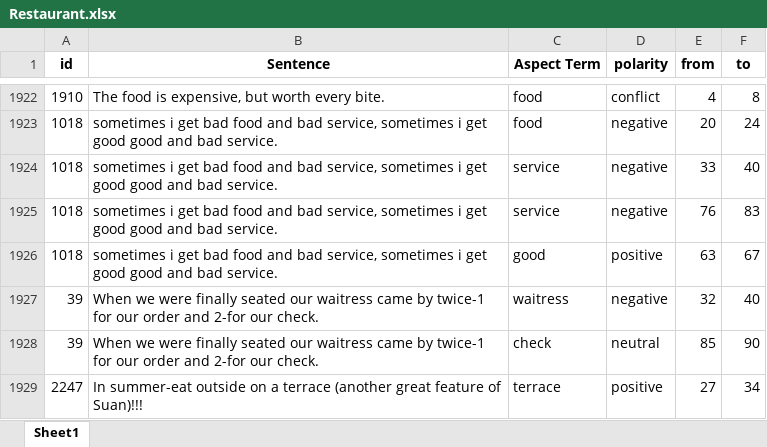
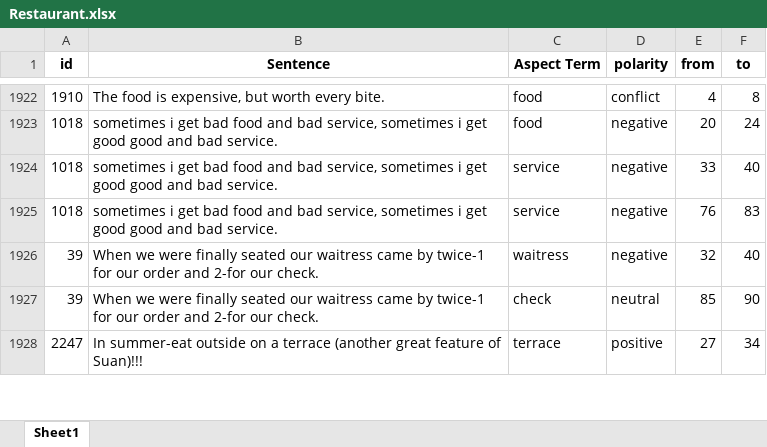
Before and after one commit to valiahmad/Software-Project, an Excel workbook: Datasets/Restaurant.xlsx, sheet Sheet1, drawn as a sheet; only a part is shown, gaps mark what is left out; values as stored, in another font and other column widths than the file's, no borders; the diff names each change by its address in the sheet, - before the commit and + after, or states it on an @@ line.

```diff
--- a/Datasets/Restaurant.xlsx (sheet Sheet1)
+++ b/Datasets/Restaurant.xlsx (sheet Sheet1)
-row 1926: 1018 | sometimes i get bad food and bad service, sometimes i get good good and bad service. | good | positive | 63 | 67
```
Also changed, not shown: 6 other files.
